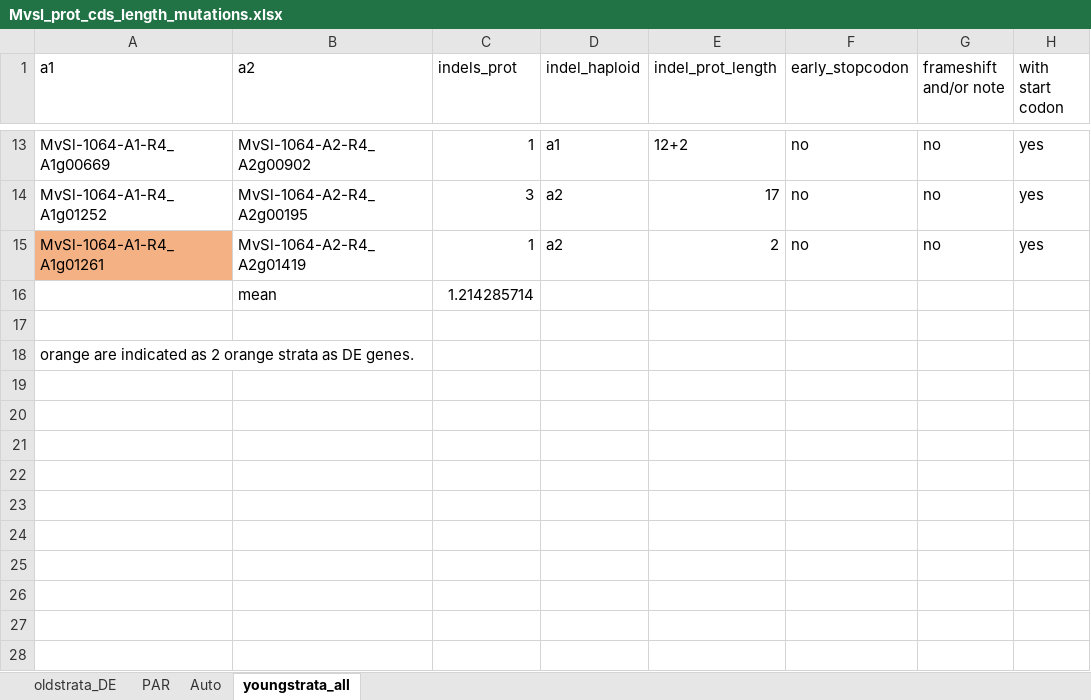
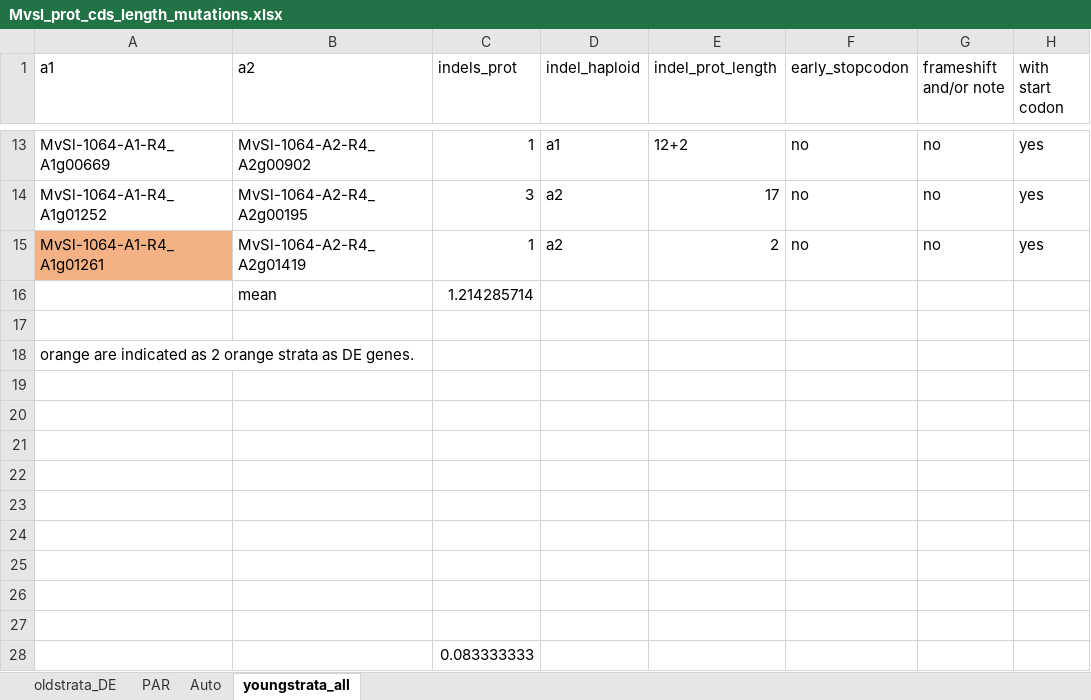
Before and after one commit to Wen-Juan/Differential_expression_associateswith_degeneration_Microbotryum_fungus, an Excel workbook: input/stopcodon/04Feb2019/Mvsl_prot_cds_length_mutations.xlsx, sheet youngstrata_all, drawn as a sheet; only a part is shown, gaps mark what is left out; values as stored, in another font and other column widths than the file's, no borders; the diff names each change by its address in the sheet, - before the commit and + after, or states it on an @@ line.

```diff
--- a/input/stopcodon/04Feb2019/Mvsl_prot_cds_length_mutations.xlsx (sheet youngstrata_all)
+++ b/input/stopcodon/04Feb2019/Mvsl_prot_cds_length_mutations.xlsx (sheet youngstrata_all)
+row 19: (empty)
+row 20: (empty)
+row 21: (empty)
+row 22: (empty)
+row 23: (empty)
+row 24: (empty)
+row 25: (empty)
+row 26: (empty)
+row 27: (empty)
+row 28:  |  | 0.083333333
```
Also changed, not shown: sheet Auto, sheet oldstrata_DE, 6 other files.
